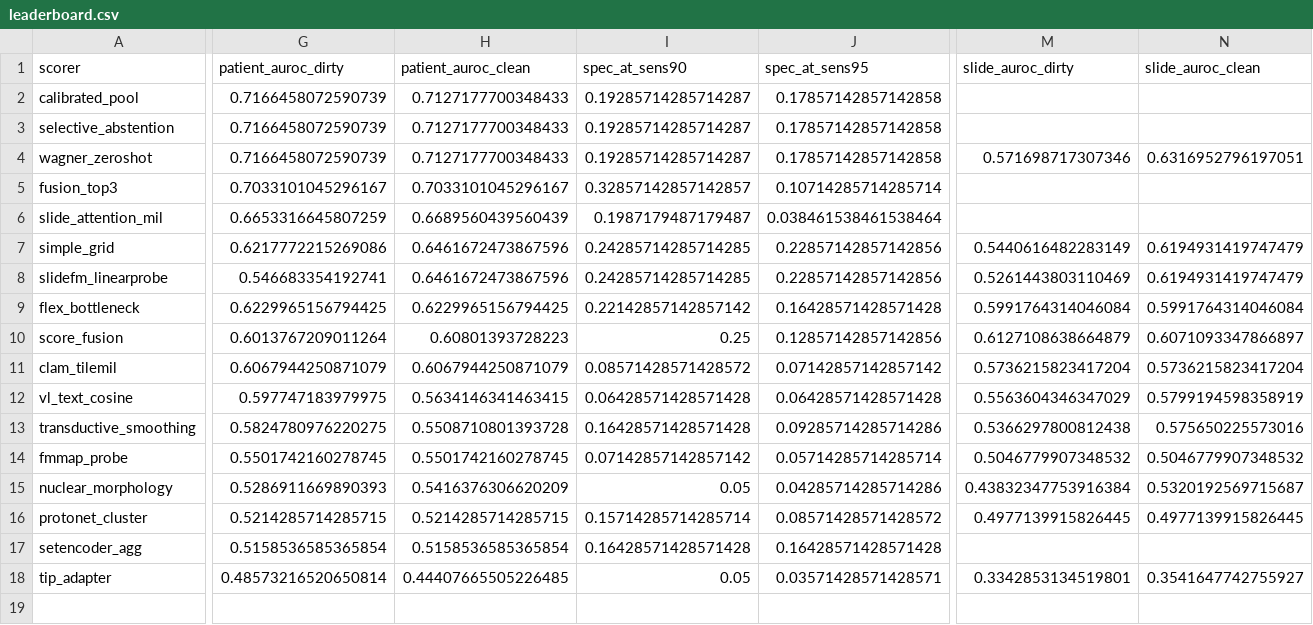
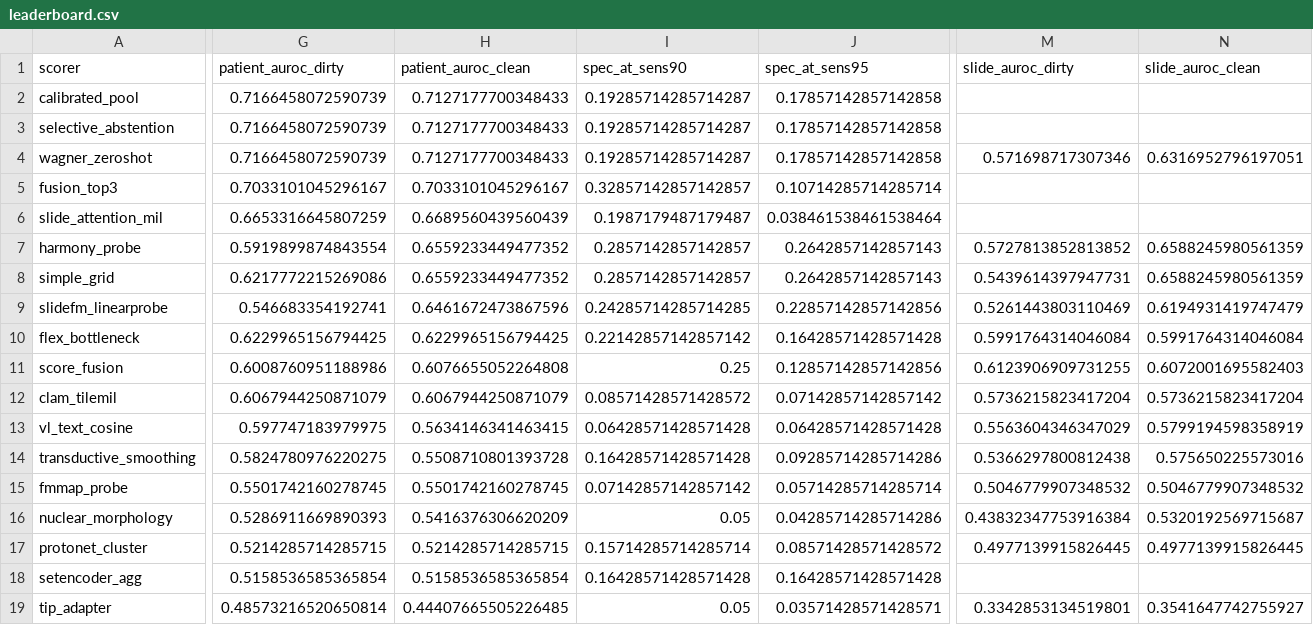
Before and after one commit to mat10d/ARGO-DeepMSI, a CSV file: results/comparison/leaderboard.csv, drawn as a sheet; only a part is shown, gaps mark what is left out; addresses are those after the commit; rows hold the shown columns only; the diff covers the shown part only; the diff names each change by its address in the sheet, - before the commit and + after, or states it on an @@ line.

```diff
--- a/results/comparison/leaderboard.csv
+++ b/results/comparison/leaderboard.csv
+row 7: harmony_probe | 0.5919899874843554 | 0.6559233449477352 | 0.2857142857142857 | 0.2642857142857143 | 0.5727813852813852 | 0.6588245980561359
-H8 (patient_auroc_clean): 0.6461672473867596
+H8 (patient_auroc_clean): 0.6559233449477352
-I8 (spec_at_sens90): 0.24285714285714285
+I8 (spec_at_sens90): 0.2857142857142857
-J8 (spec_at_sens95): 0.22857142857142856
+J8 (spec_at_sens95): 0.2642857142857143
-M8 (slide_auroc_dirty): 0.5440616482283149
+M8 (slide_auroc_dirty): 0.5439614397947731
-N8 (slide_auroc_clean): 0.6194931419747479
+N8 (slide_auroc_clean): 0.6588245980561359
-G11 (patient_auroc_dirty): 0.6013767209011264
+G11 (patient_auroc_dirty): 0.6008760951188986
-H11 (patient_auroc_clean): 0.60801393728223
+H11 (patient_auroc_clean): 0.6076655052264808
-M11 (slide_auroc_dirty): 0.6127108638664879
+M11 (slide_auroc_dirty): 0.6123906909731255
-N11 (slide_auroc_clean): 0.6071093347866897
+N11 (slide_auroc_clean): 0.6072001695582403
```
Also changed, not shown: 2 edited cells elsewhere in this file, results/comparison/per_site_clean.csv, results/scorers/protonet_cluster/slide_scores.csv, 19 other files.
